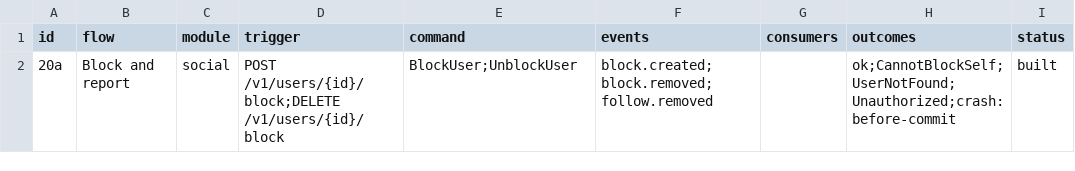
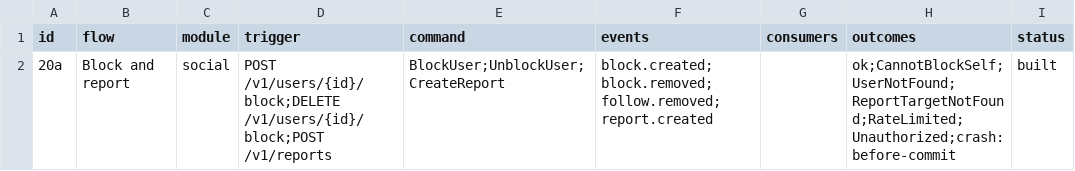
Before and after one commit to Munyon-Canyon/monaco, a TSV file: packages/flows/backend/20a.tsv, drawn as a sheet; only a part is shown; the diff names each change by its address in the sheet, - before the commit and + after, or states it on an @@ line.

Commit message:
feat(social): report a message, comment, user or cabal

```diff
--- a/packages/flows/backend/20a.tsv
+++ b/packages/flows/backend/20a.tsv
-D2 (trigger): POST /v1/users/{id}/block;DELETE /v1/users/{id}/block
+D2 (trigger): POST /v1/users/{id}/block;DELETE /v1/users/{id}/block;POST /v1/reports
-E2 (command): BlockUser;UnblockUser
+E2 (command): BlockUser;UnblockUser;CreateReport
-F2 (events): block.created;block.removed;follow.removed
+F2 (events): block.created;block.removed;follow.removed;report.created
-H2 (outcomes): ok;CannotBlockSelf;UserNotFound;Unauthorized;crash:before-commit
+H2 (outcomes): ok;CannotBlockSelf;UserNotFound;ReportTargetNotFound;RateLimited;Unauthorized;crash:before-commit
```
Also changed, not shown: 22 other files.
